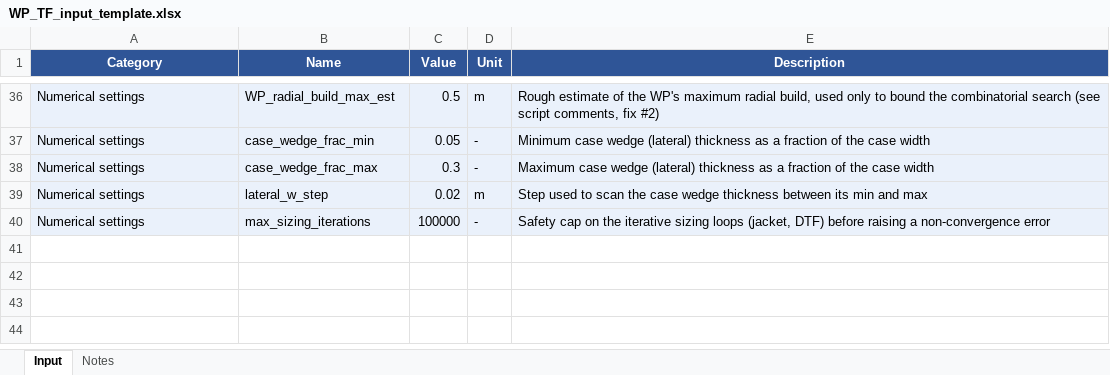
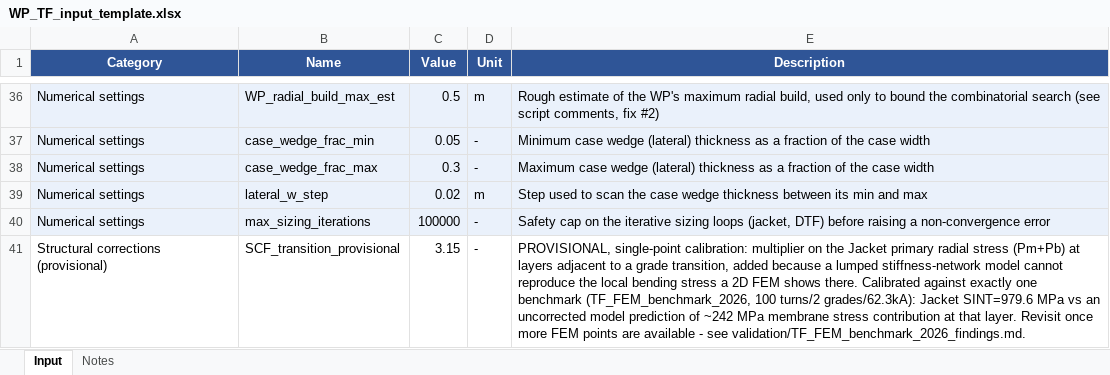
Before and after one commit to lorenzo1692/Progetti, an Excel workbook: MADE-2.0/matlab/input/WP_TF_input_template.xlsx, sheet Input, drawn as a sheet; only a part is shown, gaps mark what is left out; values as stored, in another font and other column widths than the file's, no borders; the diff names each change by its address in the sheet, - before the commit and + after, or states it on an @@ line.

```diff
--- a/MADE-2.0/matlab/input/WP_TF_input_template.xlsx (sheet Input)
+++ b/MADE-2.0/matlab/input/WP_TF_input_template.xlsx (sheet Input)
+row 41: Structural corrections (provisional) | SCF_transition_provisional | 3.15 | - | PROVISIONAL, single-point calibration: multiplier on the Jacket primary radial stress (Pm+Pb) at layers adjacent to a grade transition, added because a lumped stiffness-network model cannot reproduce the local bending stress a 2D FEM shows there. Calibrated against exactly one benchmark (TF_FEM_benchmark_2026, 100 turns/2 grades/62.3kA): Jacket SINT=979.6 MPa vs an uncorrected model prediction of ~242 MPa membrane stress contribution at that layer. Revisit once more FEM points are available - see validation/TF_FEM_benchmark_2026_findings.md.
```
Also changed, not shown: sheet Notes, 4 other files.
